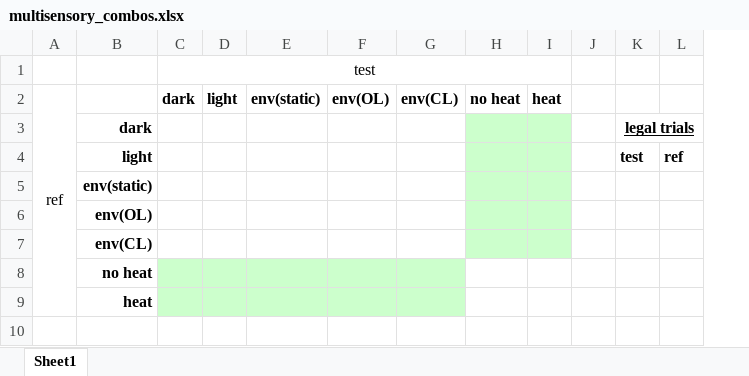
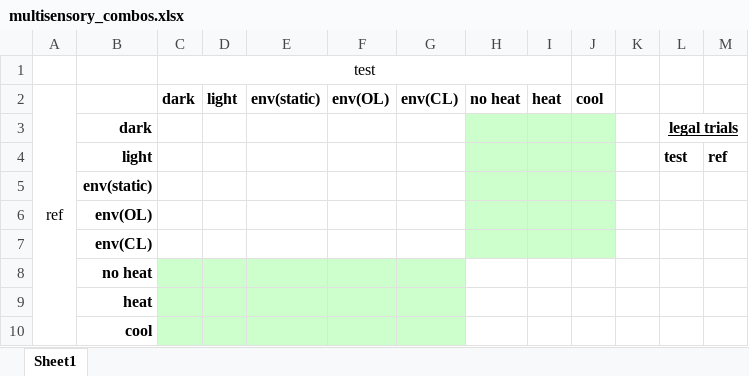
Before and after one commit to tjflorence/az_pl, an Excel workbook: meeting_and_analysis/20160801/multisensory_combos.xlsx, sheet Sheet1, drawn as a sheet; values as stored, in another font and other column widths than the file's, no borders; the diff names each change by its address in the sheet, - before the commit and + after, or states it on an @@ line.

Commit message:
updating multisensory stimulus generation

```diff
--- a/meeting_and_analysis/20160801/multisensory_combos.xlsx (sheet Sheet1)
+++ b/meeting_and_analysis/20160801/multisensory_combos.xlsx (sheet Sheet1)
+column J, row 2: cool
+row 10:  | cool
```
Also changed, not shown: 4 other files.
